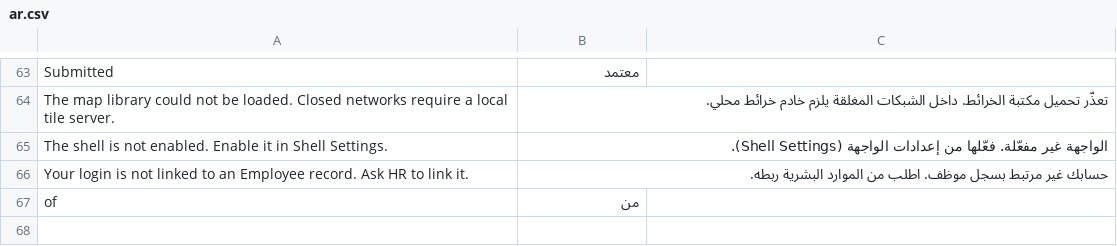
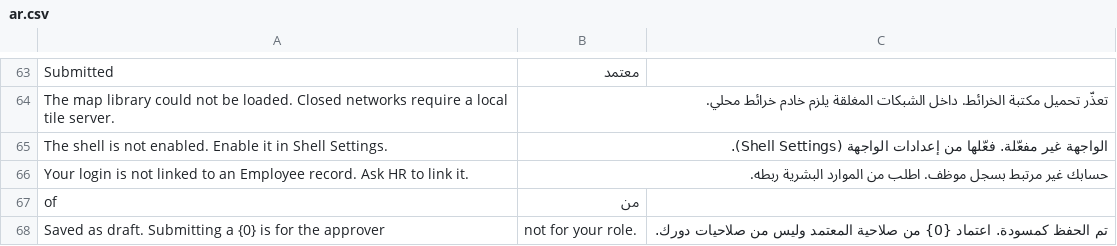
Before and after one commit to anos4444/Wajha, a CSV file: wajha/translations/ar.csv, drawn as a sheet; only a part is shown, gaps mark what is left out; the diff names each change by its address in the sheet, - before the commit and + after, or states it on an @@ line.

Commit message:
fix: offer Save and Submit only to users who may submit (v0.16.2)
An employee filing a leave request from the shell got a permission error
and read it as 'no permission to create'. Reproduced on the hub with a
throwaway user holding only Employee and Employee Self Service, inside a
rolled-back transaction: the create path passes every permission check —
doctype level, document level, with Company and Employee User Permissions —
and reaches HRMS validation. The one step an Employee cannot take is
submit: HRMS grants that role create and write on Leave Application and
reserves submit for the approver, and the new-record form offered 'Save
and Submit' regardless.

get_form now reports can_submit and the button appears only then; the
record card's Submit action was already gated on the same check. If a
client still sends submit without the right, create_record keeps the
draft and says the submit step belongs to the approver. Page doclist
modified bumped so the Desk drops its cached copy of the page script.

```diff
--- a/wajha/translations/ar.csv
+++ b/wajha/translations/ar.csv
+row 68: Saved as draft. Submitting a {0} is for the approver | not for your role. | تم الحفظ كمسودة. اعتماد {0} من صلاحية المعتمد وليس من صلاحيات دورك.
```
Also changed, not shown: 5 other files.
